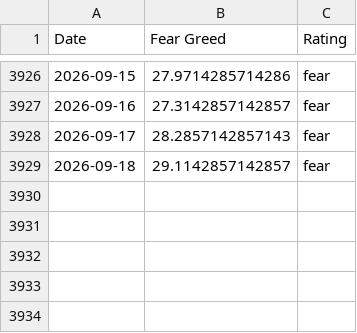
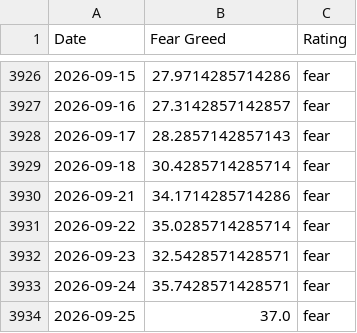
Before and after one commit to hughdbrown/fear-greed-data, a CSV file: fear-greed.csv, drawn as a sheet; only a part is shown, gaps mark what is left out.

```diff
--- a/fear-greed.csv
+++ b/fear-greed.csv
@@ -3928,2 +3928,7 @@ Date,Fear Greed,Rating
 2026-09-17,28.2857142857143,fear
-2026-09-18,29.1142857142857,fear
+2026-09-18,30.4285714285714,fear
+2026-09-21,34.1714285714286,fear
+2026-09-22,35.0285714285714,fear
+2026-09-23,32.5428571428571,fear
+2026-09-24,35.7428571428571,fear
+2026-09-25,37.0,fear
```
Also changed, not shown: datasets/cnn_fear_greed.csv, 1 other file.
